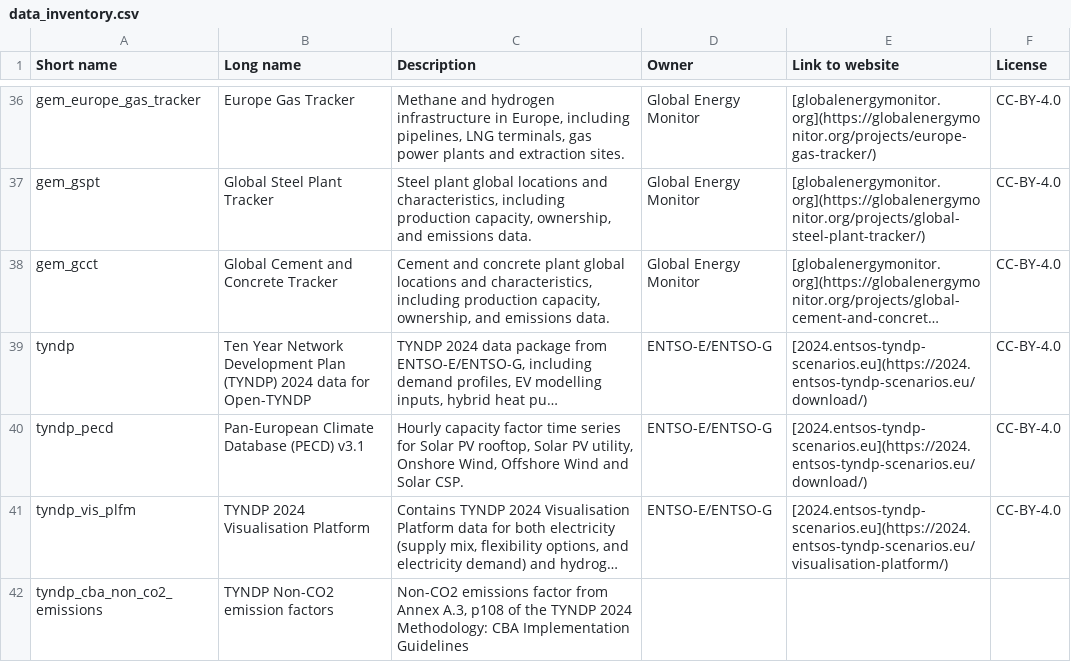
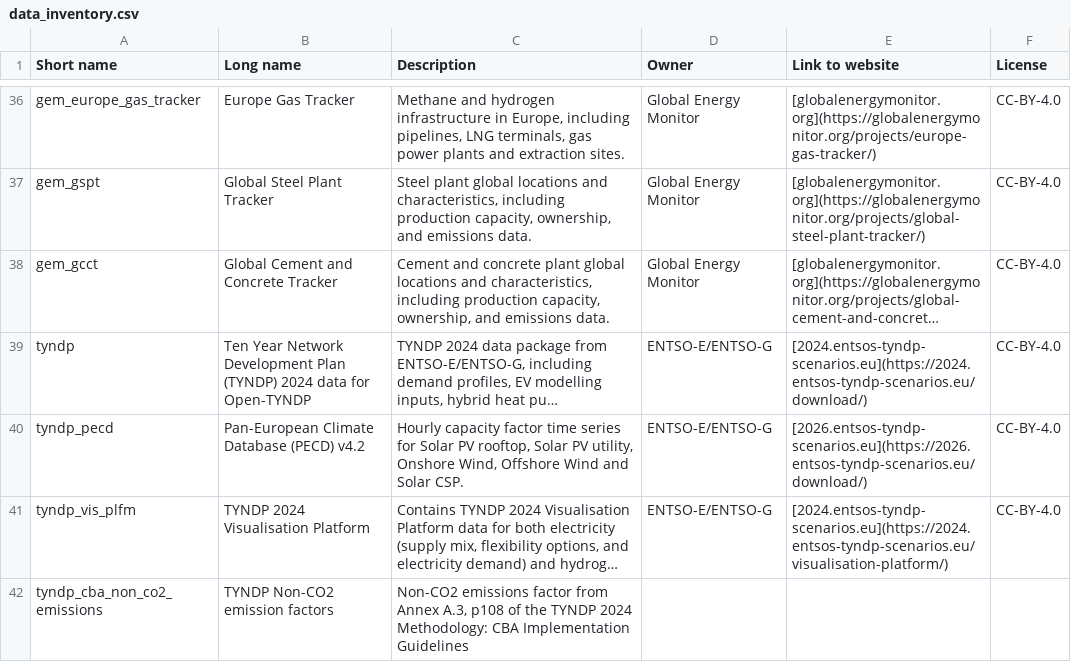
Before and after one commit to open-energy-transition/open-tyndp, a CSV file: doc/data_inventory.csv, drawn as a sheet; only a part is shown, gaps mark what is left out; long unchanged cells end in …; the diff names each change by its address in the sheet, - before the commit and + after, or states it on an @@ line.

```diff
--- a/doc/data_inventory.csv
+++ b/doc/data_inventory.csv
-B40 (Long name): Pan-European Climate Database (PECD) v3.1
+B40 (Long name): Pan-European Climate Database (PECD) v4.2
-E40 (Link to website): [2024.entsos-tyndp-scenarios.eu](https://2024.entsos-tyndp-scenarios.eu/download/)
+E40 (Link to website): [2026.entsos-tyndp-scenarios.eu](https://2026.entsos-tyndp-scenarios.eu/download/)
```
Also changed, not shown: 10 other files.
